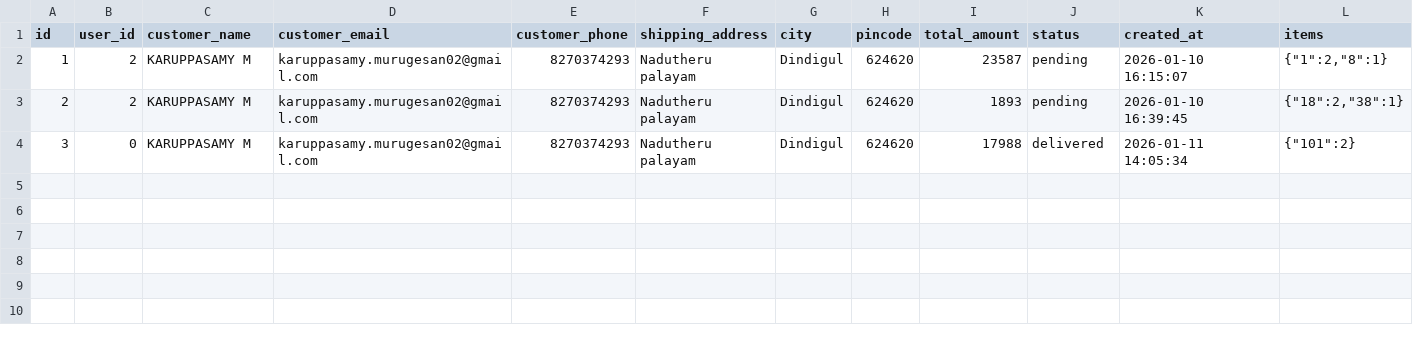
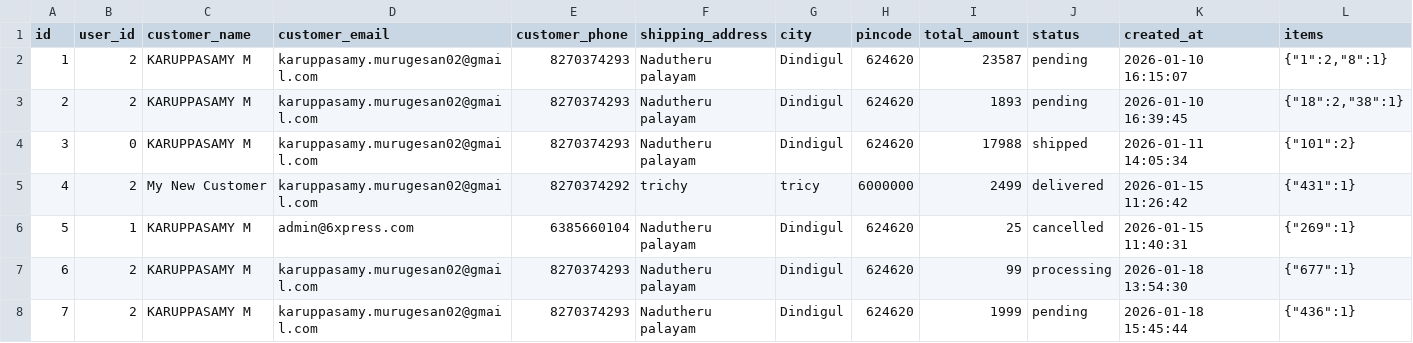
Before and after one commit to Mani-02nev/Php-projacts, a CSV file: data/orders.csv, drawn as a sheet.

```diff
--- a/data/orders.csv
+++ b/data/orders.csv
@@ -5,3 +5,10 @@ palayam",Dindigul,624620,23587,pending,"2026-01-10 16:15:07","{""1"":2,""8"":1}"
 palayam",Dindigul,624620,1893,pending,"2026-01-10 16:39:45","{""18"":2,""38"":1}"
-3,0,"KARUPPASAMY M",karuppasamy.murugesan02@gmail.com,8270374293,"Nadutheru
-palayam",Dindigul,624620,17988,delivered,"2026-01-11 14:05:34","{""101"":2}"
+3,0,"KARUPPASAMY M",karuppasamy.murugesan02@gmail.com,8270374293,"Nadutheru
+palayam",Dindigul,624620,17988,shipped,"2026-01-11 14:05:34","{""101"":2}"
+4,2,"My New Customer",karuppasamy.murugesan02@gmail.com,8270374292,trichy,tricy,6000000,2499,delivered,"2026-01-15 11:26:42","{""431"":1}"
+5,1,"KARUPPASAMY M",admin@6xpress.com,6385660104,"Nadutheru
+palayam",Dindigul,624620,25,cancelled,"2026-01-15 11:40:31","{""269"":1}"
+6,2,"KARUPPASAMY M",karuppasamy.murugesan02@gmail.com,8270374293,"Nadutheru
+palayam",Dindigul,624620,99,processing,"2026-01-18 13:54:30","{""677"":1}"
+7,2,"KARUPPASAMY M",karuppasamy.murugesan02@gmail.com,8270374293,"Nadutheru
+palayam",Dindigul,624620,1999,pending,"2026-01-18 15:45:44","{""436"":1}"
```
Also changed, not shown: data/products.csv, 25 other files.
